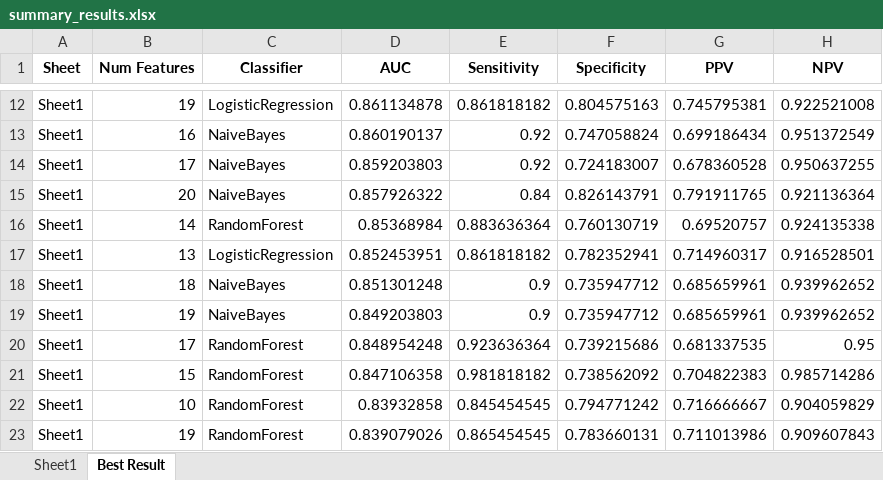
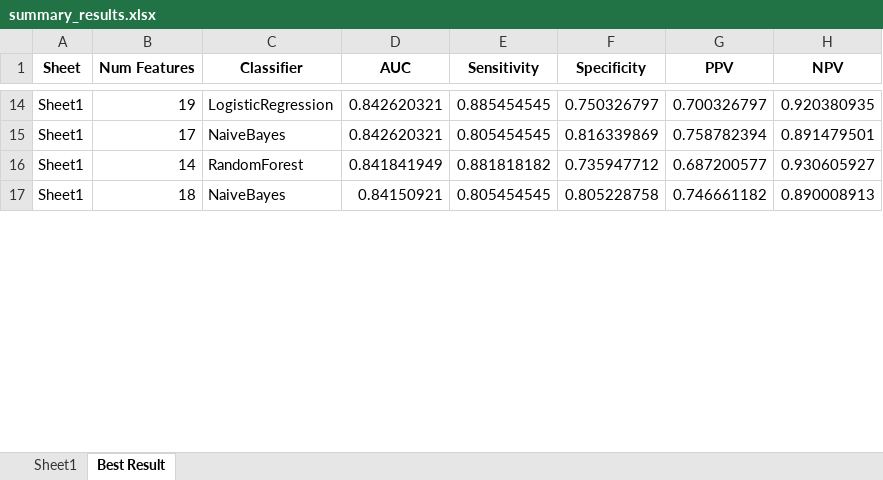
Before and after one commit to hadign20/pnet, an Excel workbook: results/JayaFeaturesTrainPrepared/summary_results.xlsx, sheet Best Result, drawn as a sheet; only a part is shown, gaps mark what is left out; values as stored, in another font and other column widths than the file's, no borders; removed rows and columns are numbered as before the commit, all else as after; the diff covers the shown part only; the diff names each change by its address in the sheet, - before the commit and + after, or states it on an @@ line.

```diff
--- a/results/JayaFeaturesTrainPrepared/summary_results.xlsx (sheet Best Result)
+++ b/results/JayaFeaturesTrainPrepared/summary_results.xlsx (sheet Best Result)
-D14 (AUC): 0.861134878
+D14 (AUC): 0.842620321
-E14 (Sensitivity): 0.861818182
+E14 (Sensitivity): 0.885454545
-F14 (Specificity): 0.804575163
+F14 (Specificity): 0.750326797
-G14 (PPV): 0.745795381
+G14 (PPV): 0.700326797
-H14 (NPV): 0.922521008
+H14 (NPV): 0.920380935
-row 13: Sheet1 | 16 | NaiveBayes | 0.860190137 | 0.92 | 0.747058824 | 0.699186434 | 0.951372549
-D15 (AUC): 0.859203803
+D15 (AUC): 0.842620321
-E15 (Sensitivity): 0.92
+E15 (Sensitivity): 0.805454545
-F15 (Specificity): 0.724183007
+F15 (Specificity): 0.816339869
-G15 (PPV): 0.678360528
+G15 (PPV): 0.758782394
-H15 (NPV): 0.950637255
+H15 (NPV): 0.891479501
-row 15: Sheet1 | 20 | NaiveBayes | 0.857926322 | 0.84 | 0.826143791 | 0.791911765 | 0.921136364
-D16 (AUC): 0.85368984
+D16 (AUC): 0.841841949
-E16 (Sensitivity): 0.883636364
+E16 (Sensitivity): 0.881818182
-F16 (Specificity): 0.760130719
+F16 (Specificity): 0.735947712
-G16 (PPV): 0.69520757
+G16 (PPV): 0.687200577
-H16 (NPV): 0.924135338
+H16 (NPV): 0.930605927
-row 17: Sheet1 | 13 | LogisticRegression | 0.852453951 | 0.861818182 | 0.782352941 | 0.714960317 | 0.916528501
-D17 (AUC): 0.851301248
+D17 (AUC): 0.84150921
-E17 (Sensitivity): 0.9
+E17 (Sensitivity): 0.805454545
-F17 (Specificity): 0.735947712
+F17 (Specificity): 0.805228758
-G17 (PPV): 0.685659961
+G17 (PPV): 0.746661182
-H17 (NPV): 0.939962652
+H17 (NPV): 0.890008913
-row 19: Sheet1 | 19 | NaiveBayes | 0.849203803 | 0.9 | 0.735947712 | 0.685659961 | 0.939962652
-row 20: Sheet1 | 17 | RandomForest | 0.848954248 | 0.923636364 | 0.739215686 | 0.681337535 | 0.95
-row 21: Sheet1 | 15 | RandomForest | 0.847106358 | 0.981818182 | 0.738562092 | 0.704822383 | 0.985714286
-row 22: Sheet1 | 10 | RandomForest | 0.83932858 | 0.845454545 | 0.794771242 | 0.716666667 | 0.904059829
-row 23: Sheet1 | 19 | RandomForest | 0.839079026 | 0.865454545 | 0.783660131 | 0.711013986 | 0.909607843
```
Also changed, not shown: 52 added rows, 44 removed rows and 115 edited cells elsewhere in this sheet, sheet Sheet1, results/JayaFeaturesTrainPrepared/Sheet1/Prob_data/RandomForest_predicted_probs_1_features.xlsx, results/JayaFeaturesTrainPrepared/Sheet1/Prob_data/SVM_predicted_probs_1_features.xlsx, 18 other files.
